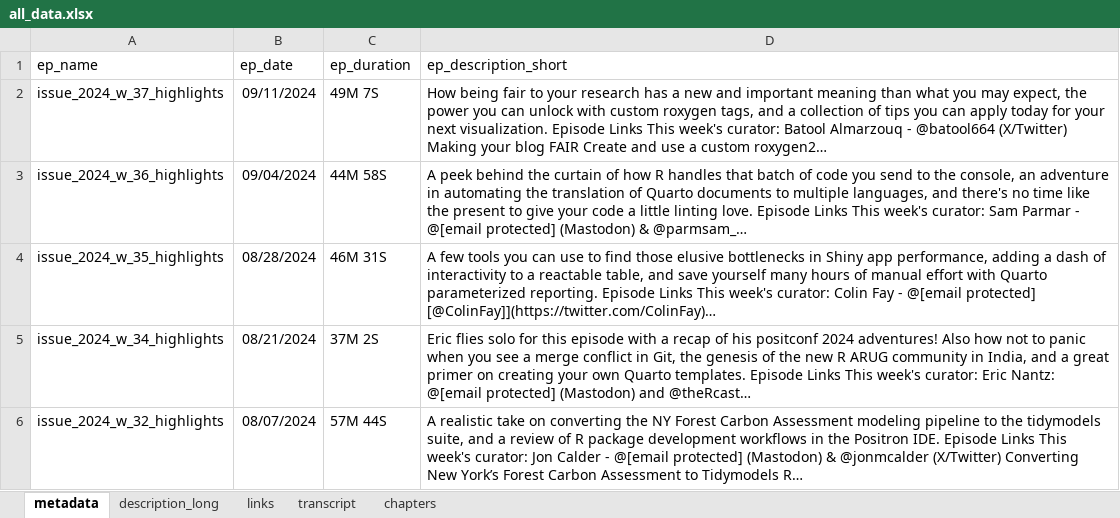
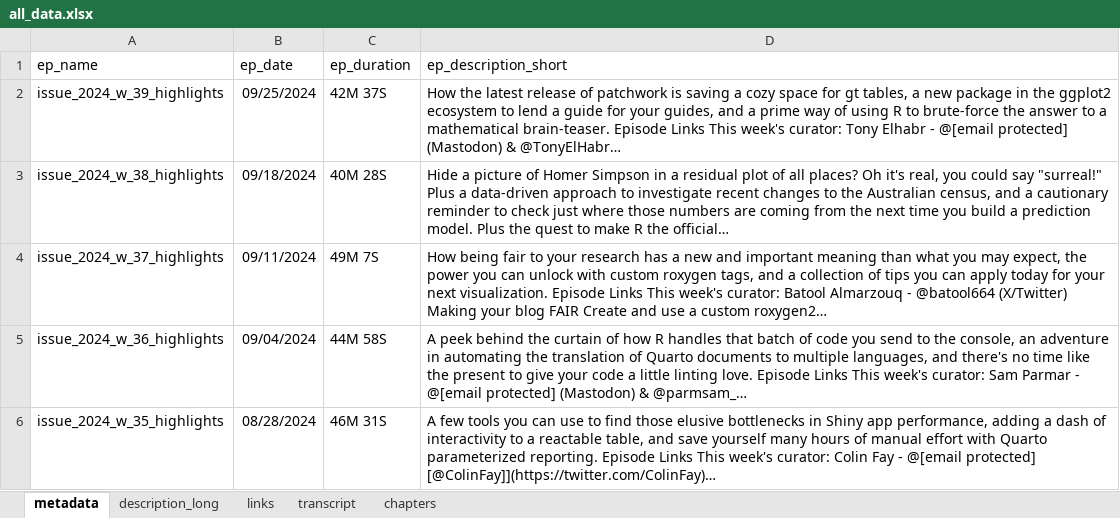
Before and after one commit to iamYannC/r-podcast, an Excel workbook: data/all_data.xlsx, sheet metadata, drawn as a sheet; only a part is shown; the shorter side is filled out with more unchanged rows; values as stored, in another font and other column widths than the file's, no borders; 1 other sheet too large or unreadable and not compared; the diff names each change by its address in the sheet, - before the commit and + after, or states it on an @@ line.

```diff
--- a/data/all_data.xlsx (sheet metadata)
+++ b/data/all_data.xlsx (sheet metadata)
+row 2: issue_2024_w_39_highlights | 09/25/2024 | 42M 37S | How the latest release of patchwork is saving a cozy space for gt tables, a new package in the ggplot2 ecosystem to lend a guide for your guides, and a prime way of using R to brute-force the answer to a mathematical brain-teaser. Episode Links This week's curator: Tony Elhabr - @[email protected] (Mastodon) & @TonyElHabr…
+row 3: issue_2024_w_38_highlights | 09/18/2024 | 40M 28S | Hide a picture of Homer Simpson in a residual plot of all places? Oh it's real, you could say "surreal!" Plus a data-driven approach to investigate recent changes to the Australian census, and a cautionary reminder to check just where those numbers are coming from the next time you build a prediction model. Plus the quest to make R the official…
```
Also changed, not shown: sheet links, sheet chapters, sheet description_long, 3 other files.
